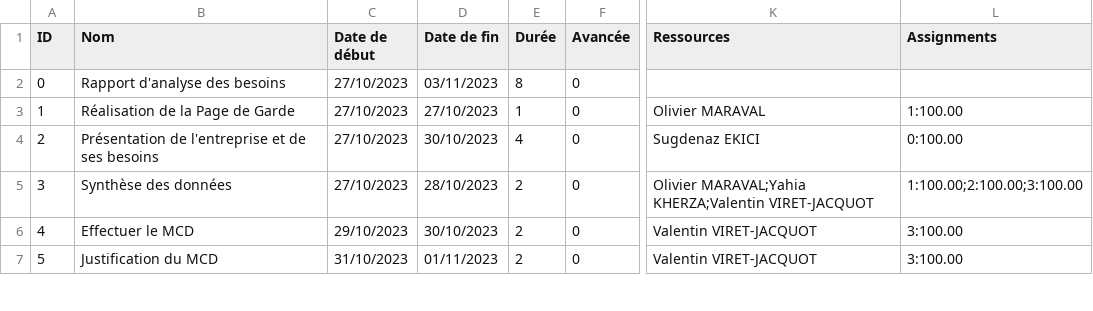
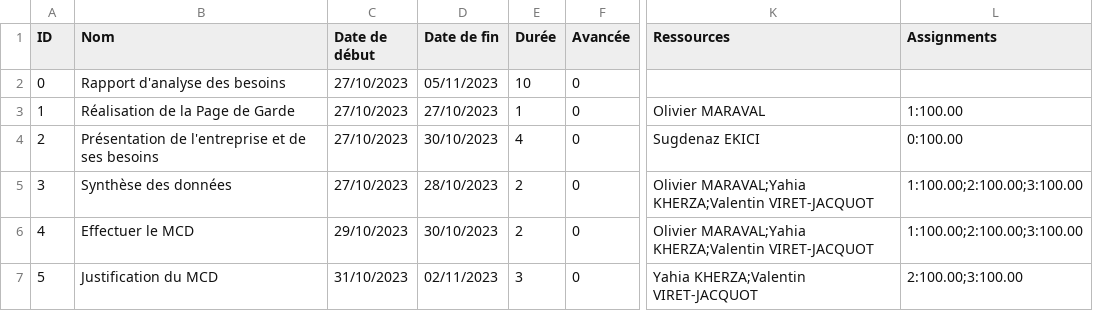
Before and after one commit to mrvolive/S104-CRUD-MCD-BDD, a CSV file: organisation/gantt/GanttSAE104.csv, drawn as a sheet; only a part is shown, gaps mark what is left out; the diff covers the shown part only; the diff names each change by its address in the sheet, - before the commit and + after, or states it on an @@ line.

Commit message:
Modification du MCD et Complétion du Gantt

```diff
--- a/organisation/gantt/GanttSAE104.csv
+++ b/organisation/gantt/GanttSAE104.csv
-D2 (Date de fin): 03/11/2023
+D2 (Date de fin): 05/11/2023
-E2 (Durée): 8
+E2 (Durée): 10
-K6 (Ressources): Valentin VIRET-JACQUOT
+K6 (Ressources): Olivier MARAVAL;Yahia KHERZA;Valentin VIRET-JACQUOT
-L6 (Assignments): 3:100.00
+L6 (Assignments): 1:100.00;2:100.00;3:100.00
-D7 (Date de fin): 01/11/2023
+D7 (Date de fin): 02/11/2023
-E7 (Durée): 2
+E7 (Durée): 3
-K7 (Ressources): Valentin VIRET-JACQUOT
+K7 (Ressources): Yahia KHERZA;Valentin VIRET-JACQUOT
-L7 (Assignments): 3:100.00
+L7 (Assignments): 2:100.00;3:100.00
```
Also changed, not shown: 12 added rows and 39 edited cells elsewhere in this file, 12 other files.
